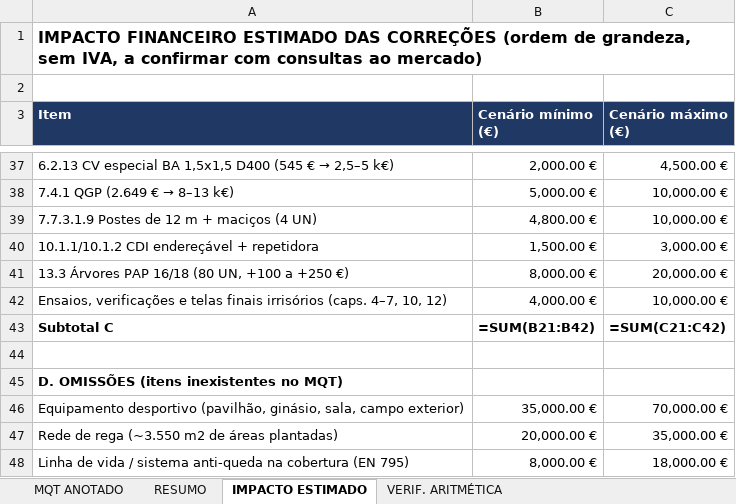
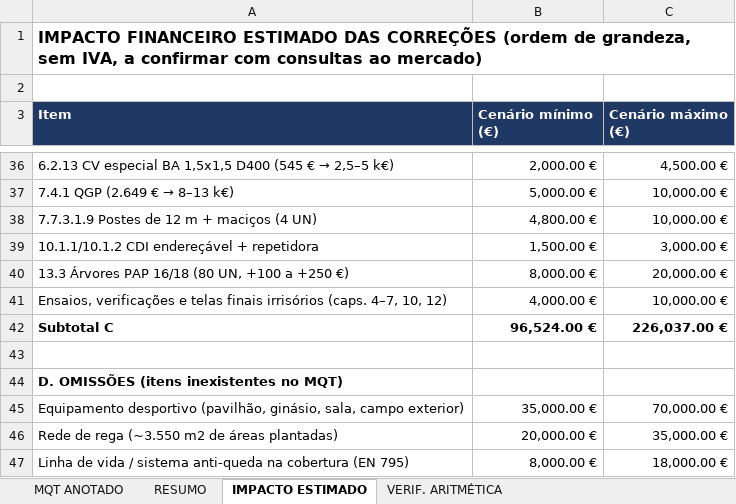
Before and after one commit to igorsadinasalvador01-netizen/projecto-stem, an Excel workbook: analise-mqt/MQT_CUSTO-VENDA_ANOTADO.xlsx, sheet IMPACTO ESTIMADO, drawn as a sheet; only a part is shown, gaps mark what is left out; values as stored, in another font and other column widths than the file's, no borders; formulas without a stored value are shown as written; addresses are those after the commit; the diff covers the shown part only; the diff names each change by its address in the sheet, - before the commit and + after, or states it on an @@ line.

```diff
--- a/analise-mqt/MQT_CUSTO-VENDA_ANOTADO.xlsx (sheet IMPACTO ESTIMADO)
+++ b/analise-mqt/MQT_CUSTO-VENDA_ANOTADO.xlsx (sheet IMPACTO ESTIMADO)
-B42 (Cenário mínimo (€)): =SUM(B21:B42)
+B42 (Cenário mínimo (€)): 96,524.00 €
-C42 (Cenário máximo (€)): =SUM(C21:C42)
+C42 (Cenário máximo (€)): 226,037.00 €
```
Also changed, not shown: 1 removed row and 18 edited cells elsewhere in this sheet, sheet RESUMO, sheet MQT ANOTADO, charts or pictures, 2 other files.
